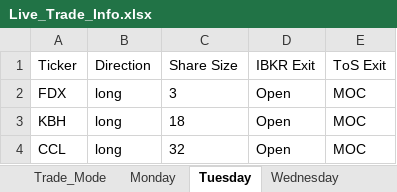
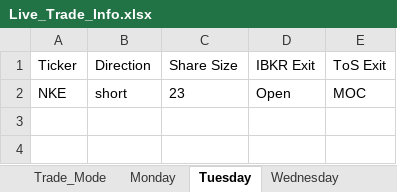
Before and after one commit to rschaefer8887/Trading-Algo, an Excel workbook: Live_Trade_Info.xlsx, sheet Tuesday, drawn as a sheet; values as stored, in another font and other column widths than the file's, no borders; removed rows and columns are numbered as before the commit, all else as after; the diff names each change by its address in the sheet, - before the commit and + after, or states it on an @@ line.

```diff
--- a/Live_Trade_Info.xlsx (sheet Tuesday)
+++ b/Live_Trade_Info.xlsx (sheet Tuesday)
-row 2: FDX | long | 3 | Open | MOC
-row 3: KBH | long | 18 | Open | MOC
-row 4: CCL | long | 32 | Open | MOC
+row 2: NKE | short | 23 | Open | MOC
```
Also changed, not shown: sheet Wednesday, 5 other files.
